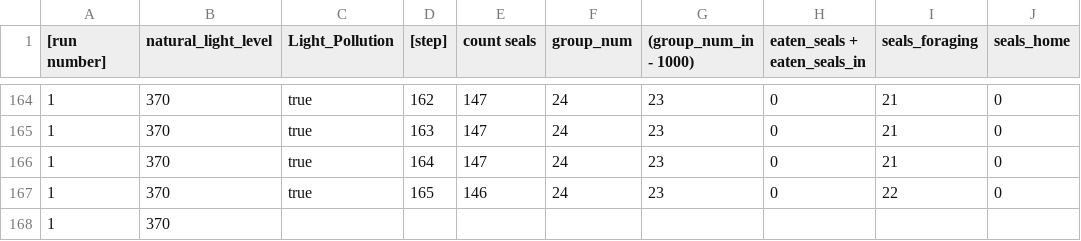
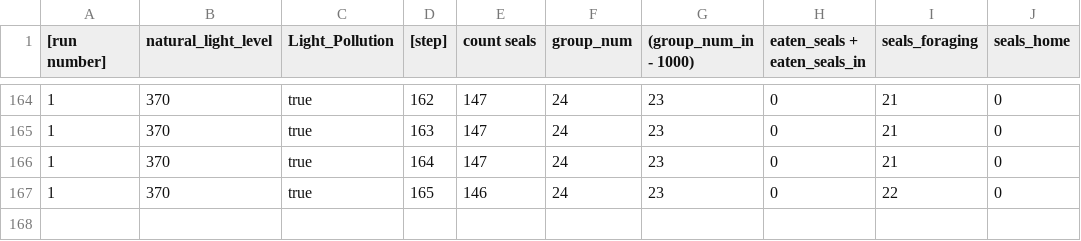
Before and after one commit to help-maggie/try_GIS, a CSV file: TestTrialtest_experiment_table_TryNLogo.csv, drawn as a sheet; only a part is shown, gaps mark what is left out.

Commit message:
Update TestTrialtest_experiment_table_TryNLogo.csv

```diff
--- a/TestTrialtest_experiment_table_TryNLogo.csv
+++ b/TestTrialtest_experiment_table_TryNLogo.csv
@@ -167,3 +167 @@
 "1","370","true","165","146","24","23","0","22","0"
-"1","370","
-
```
